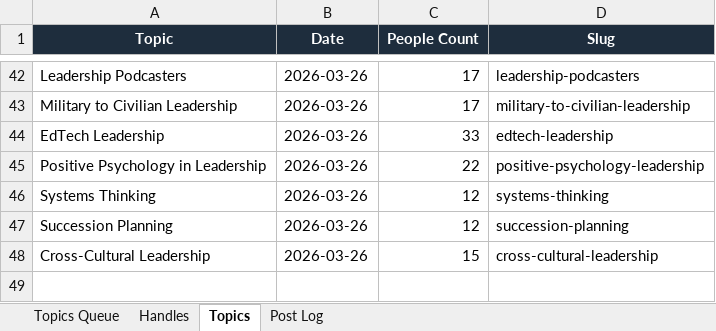
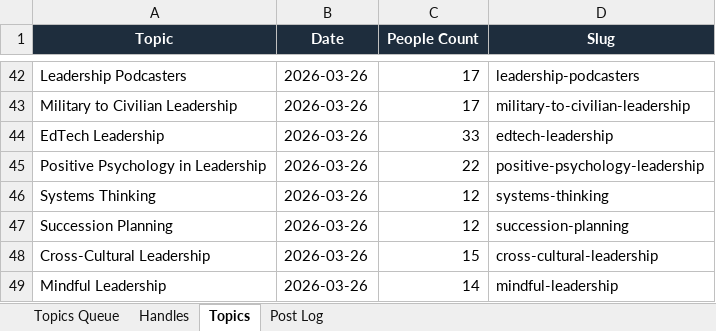
Before and after one commit to jonno-alt/social-images, an Excel workbook: data/handle-database.xlsx, sheet Topics, drawn as a sheet; only a part is shown, gaps mark what is left out; values as stored, in another font and other column widths than the file's, no borders; the diff names each change by its address in the sheet, - before the commit and + after, or states it on an @@ line.

Commit message:
Update handle database — Mindful Leadership

```diff
--- a/data/handle-database.xlsx (sheet Topics)
+++ b/data/handle-database.xlsx (sheet Topics)
+row 49: Mindful Leadership | 2026-03-26 | 14 | mindful-leadership
```
Also changed, not shown: sheet Post Log, sheet Handles, sheet Topics Queue.
